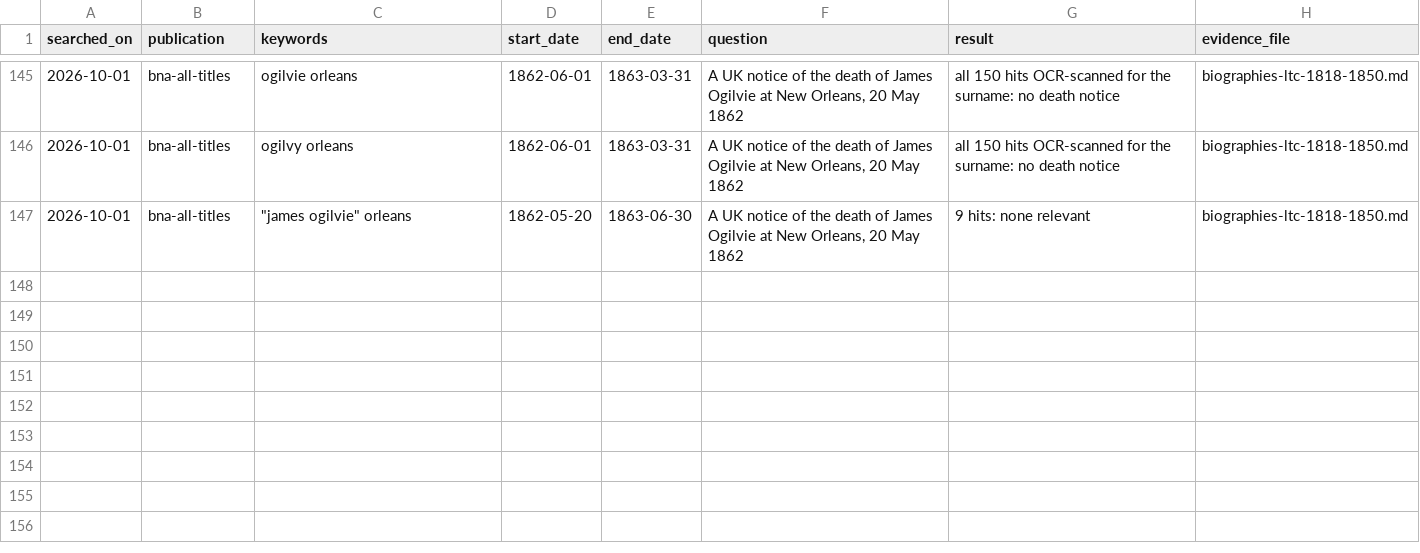
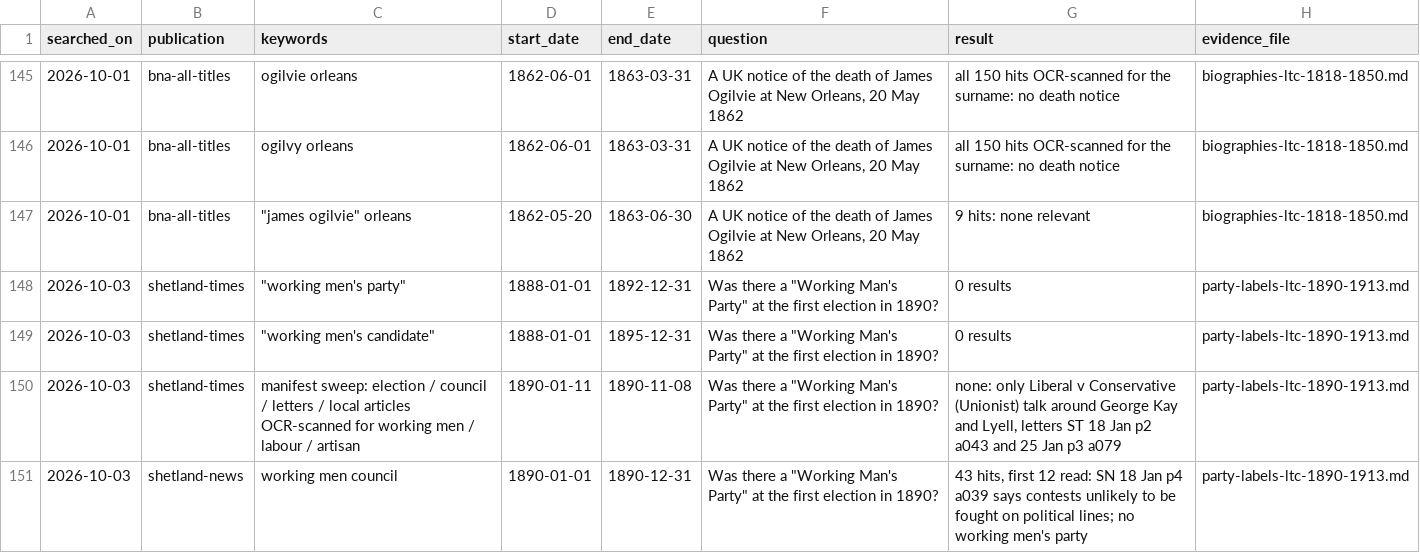
Before and after one commit to ShetlandJ/shetland-political-history, a CSV file: data/searches.csv, drawn as a sheet; only a part is shown, gaps mark what is left out; the diff names each change by its address in the sheet, - before the commit and + after, or states it on an @@ line.

```diff
--- a/data/searches.csv
+++ b/data/searches.csv
+row 148: 2026-10-03 | shetland-times | "working men's party" | 1888-01-01 | 1892-12-31 | Was there a "Working Man's Party" at the first election in 1890? | 0 results | party-labels-ltc-1890-1913.md
+row 149: 2026-10-03 | shetland-times | "working men's candidate" | 1888-01-01 | 1895-12-31 | Was there a "Working Man's Party" at the first election in 1890? | 0 results | party-labels-ltc-1890-1913.md
+row 150: 2026-10-03 | shetland-times | manifest sweep: election / council / letters / local articles OCR-scanned for working men / labour / artisan | 1890-01-11 | 1890-11-08 | Was there a "Working Man's Party" at the first election in 1890? | none: only Liberal v Conservative (Unionist) talk around George Kay and Lyell, letters ST 18 Jan p2 a043 and 25 Jan p3 a079 | party-labels-ltc-1890-1913.md
+row 151: 2026-10-03 | shetland-news | working men council | 1890-01-01 | 1890-12-31 | Was there a "Working Man's Party" at the first election in 1890? | 43 hits, first 12 read: SN 18 Jan p4 a039 says contests unlikely to be fought on political lines; no working men's party | party-labels-ltc-1890-1913.md
```
Also changed, not shown: 16 other files.
